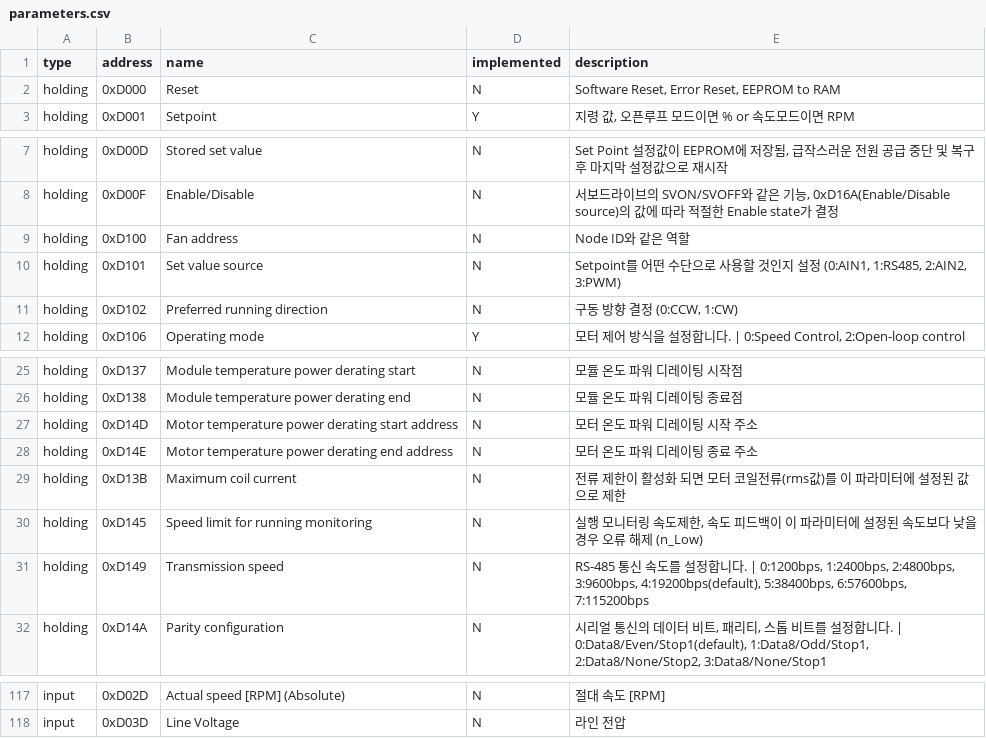
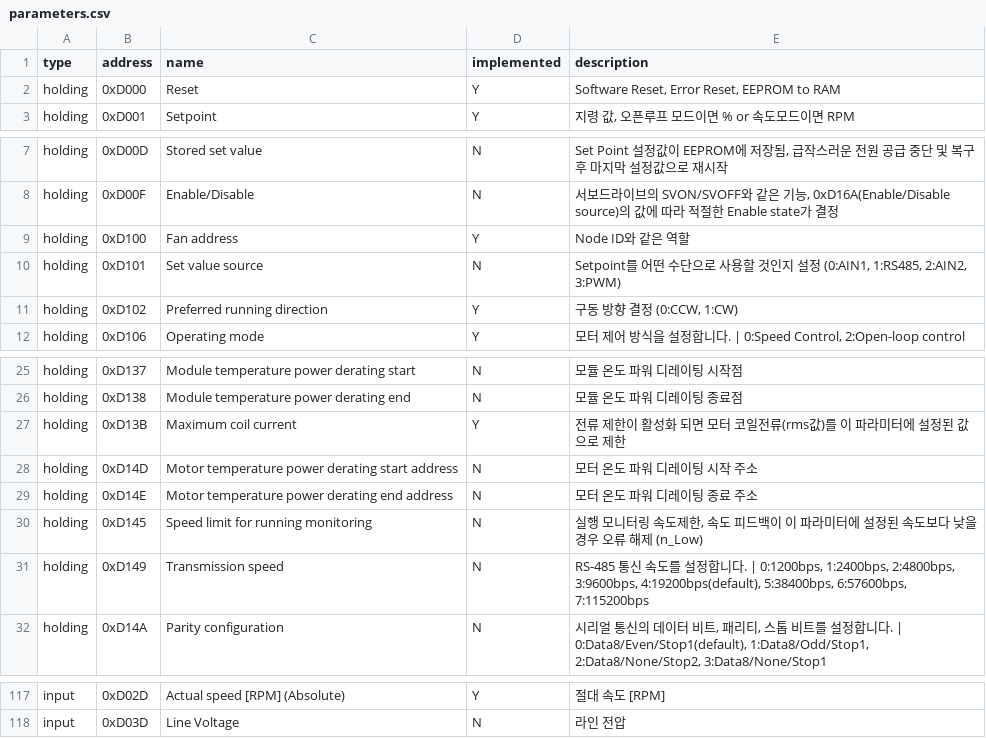
Before and after one commit to BrownButton/web_gui, a CSV file: parameters.csv, drawn as a sheet; only a part is shown, gaps mark what is left out; removed rows and columns are numbered as before the commit, all else as after; the diff covers the shown part only; the diff names each change by its address in the sheet, - before the commit and + after, or states it on an @@ line.

```diff
--- a/parameters.csv
+++ b/parameters.csv
-D2 (implemented): N
+D2 (implemented): Y
-D9 (implemented): N
+D9 (implemented): Y
-D11 (implemented): N
+D11 (implemented): Y
+row 27: holding | 0xD13B | Maximum coil current | Y | 전류 제한이 활성화 되면 모터 코일전류(rms값)를 이 파라미터에 설정된 값으로 제한
-row 29: holding | 0xD13B | Maximum coil current | N | 전류 제한이 활성화 되면 모터 코일전류(rms값)를 이 파라미터에 설정된 값으로 제한
-D117 (implemented): N
+D117 (implemented): Y
```
Also changed, not shown: 20 edited cells elsewhere in this file.
